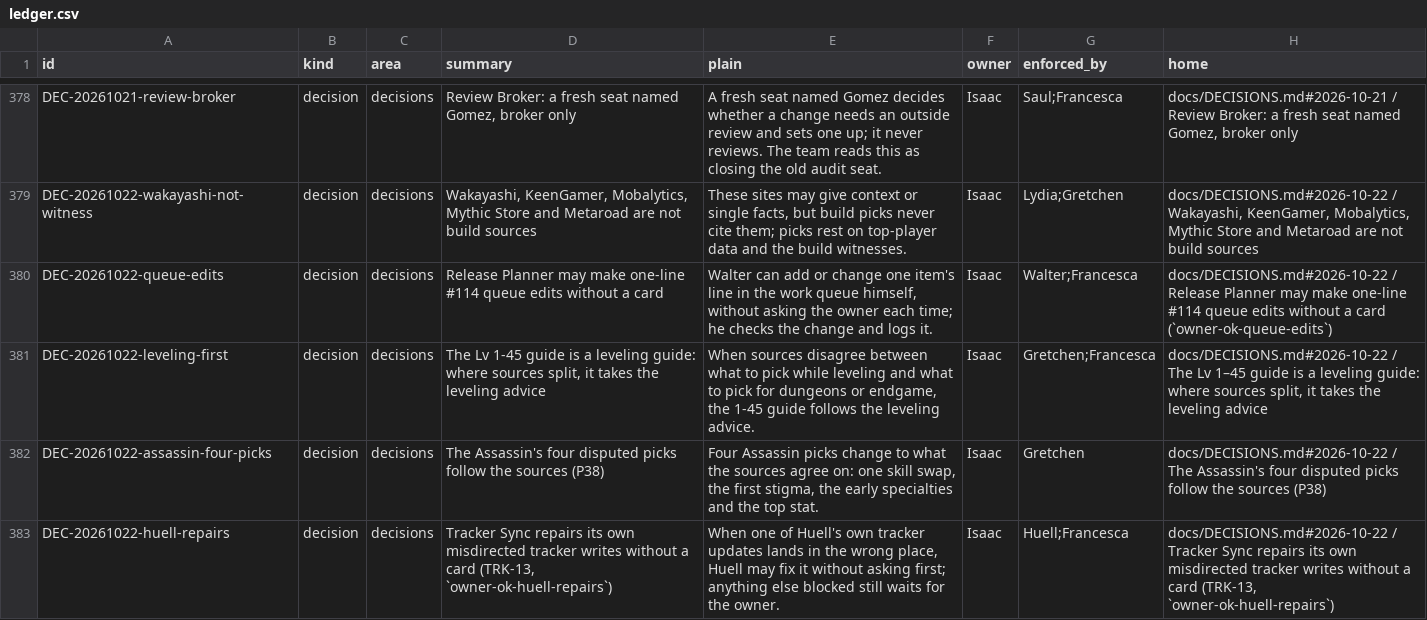
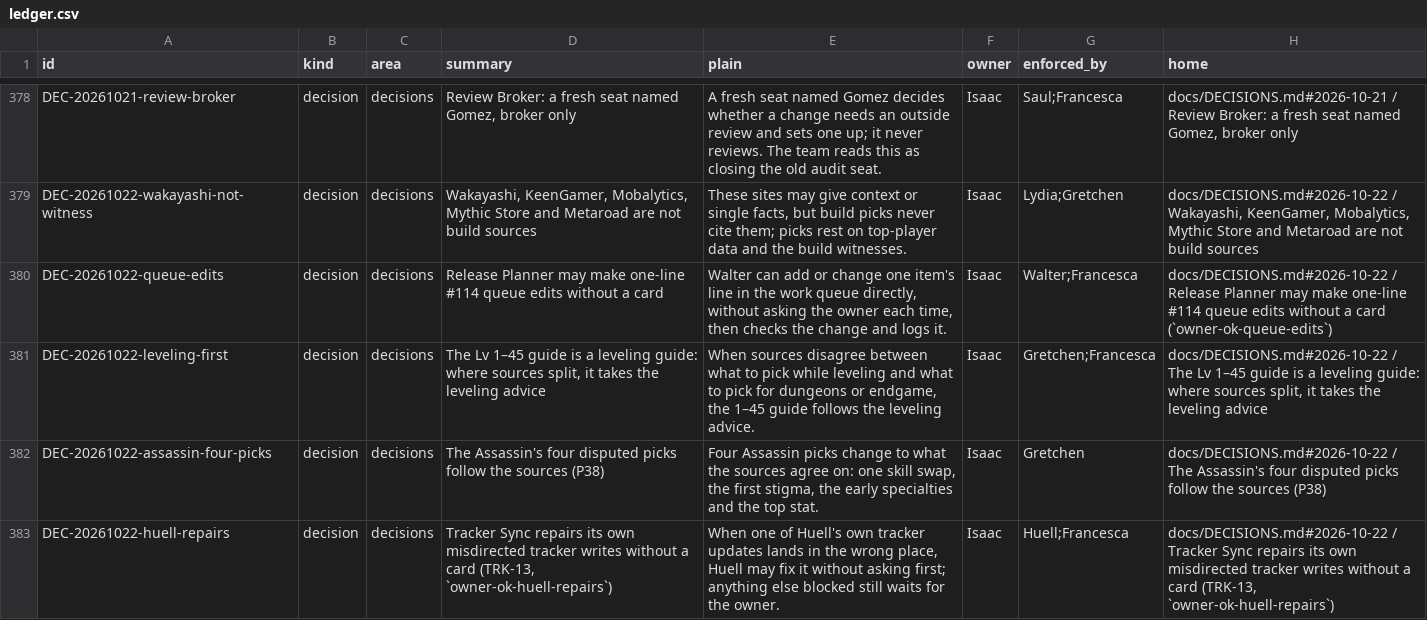
Before and after one commit to HackTheMeatball/daeva-companion, a CSV file: docs/kaizen/ledger.csv, drawn as a sheet; only a part is shown, gaps mark what is left out; the diff names each change by its address in the sheet, - before the commit and + after, or states it on an @@ line.

```diff
--- a/docs/kaizen/ledger.csv
+++ b/docs/kaizen/ledger.csv
-E380 (plain): …work queue himself, without asking the owner each time; he checks the…
+E380 (plain): …work queue directly, without asking the owner each time, then checks the…
-D381 (summary): The Lv 1-45 guide is…
+D381 (summary): The Lv 1–45 guide is…
-E381 (plain): …endgame, the 1-45 guide follows…
+E381 (plain): …endgame, the 1–45 guide follows…
```
Also changed, not shown: 1 other file.
